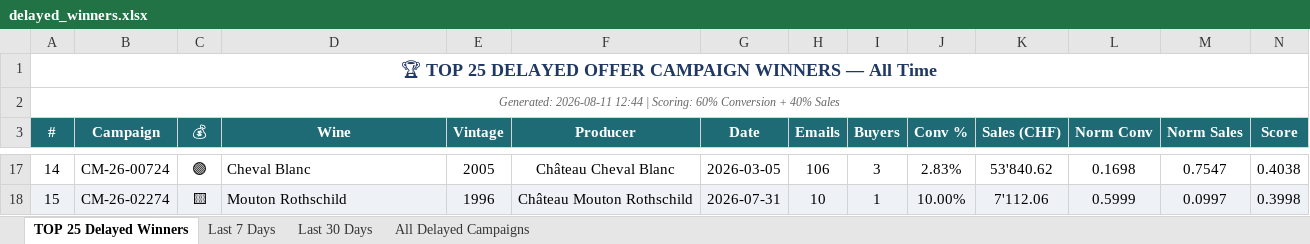
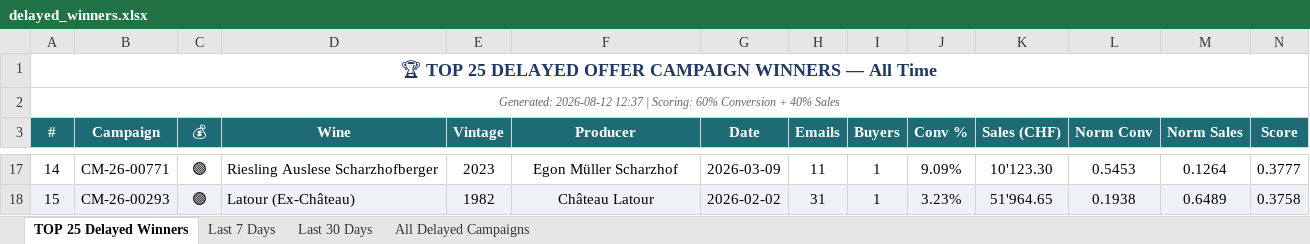
Before and after one commit to Antagata/U_links_pages, an Excel workbook: AVUwinnersCM/delayed_winners.xlsx, sheet TOP 25 Delayed Winners, drawn as a sheet; only a part is shown, gaps mark what is left out; values as stored, in another font and other column widths than the file's, no borders; the diff covers the shown part only; the diff names each change by its address in the sheet, - before the commit and + after, or states it on an @@ line.

```diff
--- a/AVUwinnersCM/delayed_winners.xlsx (sheet TOP 25 Delayed Winners)
+++ b/AVUwinnersCM/delayed_winners.xlsx (sheet TOP 25 Delayed Winners)
-A2 (#): Generated: 2026-08-11 12:44 | Scoring:…
+A2 (#): Generated: 2026-08-12 12:37 | Scoring:…
-B17 (Campaign): CM-26-00724
+B17 (Campaign): CM-26-00771
-D17 (Wine): Cheval Blanc
+D17 (Wine): Riesling Auslese Scharzhofberger
-E17 (Vintage): 2005
+E17 (Vintage): 2023
-F17 (Producer): Château Cheval Blanc
+F17 (Producer): Egon Müller Scharzhof
-G17 (Date): 2026-03-05
+G17 (Date): 2026-03-09
-H17 (Emails): 106
+H17 (Emails): 11
-I17 (Buyers): 3
+I17 (Buyers): 1
-J17 (Conv %): 2.83%
+J17 (Conv %): 9.09%
-K17 (Sales (CHF)): 53'840.62
+K17 (Sales (CHF)): 10'123.30
-L17 (Norm Conv): 0.1698
+L17 (Norm Conv): 0.5453
-M17 (Norm Sales): 0.7547
+M17 (Norm Sales): 0.1264
-N17 (Score): 0.4038
+N17 (Score): 0.3777
-B18 (Campaign): CM-26-02274
+B18 (Campaign): CM-26-00293
-C18 (💰): 🟨
+C18 (💰): 🟣
-D18 (Wine): Mouton Rothschild
+D18 (Wine): Latour (Ex-Château)
-E18 (Vintage): 1996
+E18 (Vintage): 1982
-F18 (Producer): Château Mouton Rothschild
+F18 (Producer): Château Latour
-G18 (Date): 2026-07-31
+G18 (Date): 2026-02-02
-H18 (Emails): 10
+H18 (Emails): 31
-J18 (Conv %): 10.00%
+J18 (Conv %): 3.23%
-K18 (Sales (CHF)): 7'112.06
+K18 (Sales (CHF)): 51'964.65
-L18 (Norm Conv): 0.5999
+L18 (Norm Conv): 0.1938
-M18 (Norm Sales): 0.0997
+M18 (Norm Sales): 0.6489
-N18 (Score): 0.3998
+N18 (Score): 0.3758
```
Also changed, not shown: 3 added rows, 3 removed rows, 123 edited cells and cell formats elsewhere in this sheet, sheet All Delayed Campaigns, sheet Last 30 Days, sheet Last 7 Days, AVUwinnersCM/winners_report.xlsx, 10 other files.
